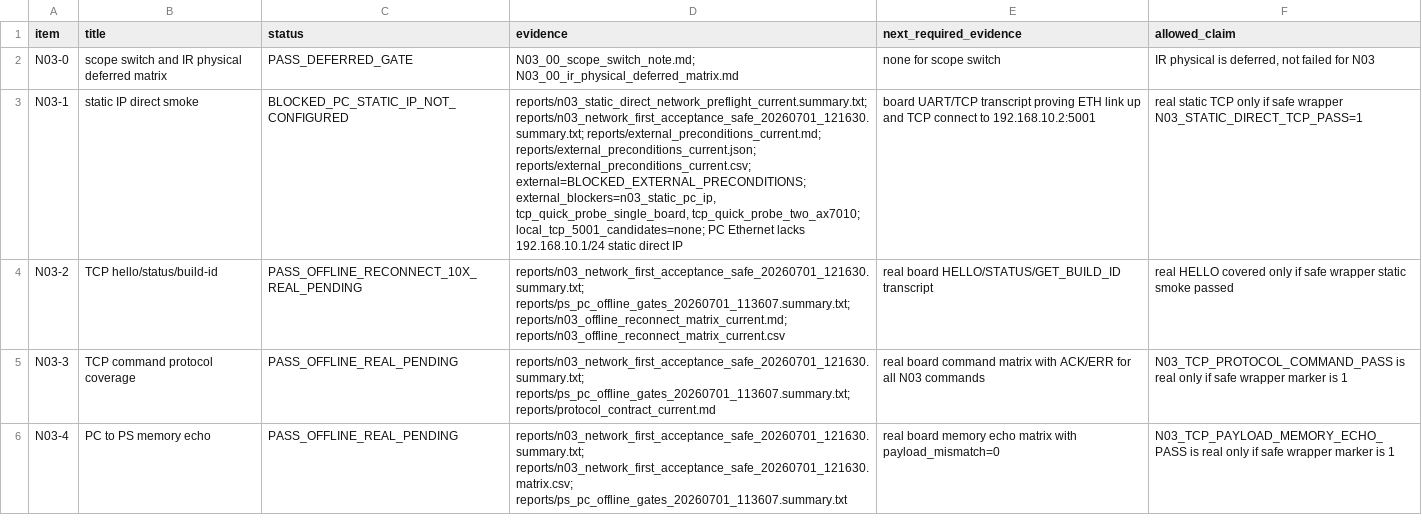
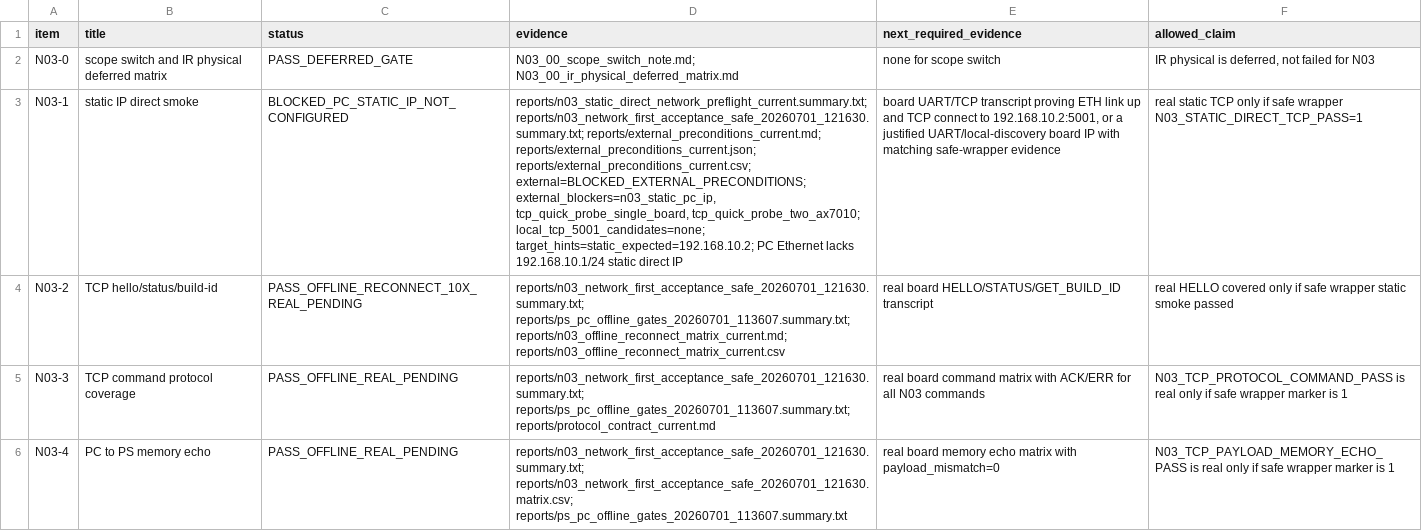
Before and after one commit to QingCai-DCF/RF_COMM, a CSV file: evidence/n03_network_first/N03_stage_matrix.csv, drawn as a sheet; only a part is shown; the diff covers the shown part only; the diff names each change by its address in the sheet, - before the commit and + after, or states it on an @@ line.

```diff
--- a/evidence/n03_network_first/N03_stage_matrix.csv
+++ b/evidence/n03_network_first/N03_stage_matrix.csv
-D3 (evidence): …tcp_quick_probe_two_ax7010; local_tcp_5001_candidates=none; PC Ethernet…
+D3 (evidence): …tcp_quick_probe_two_ax7010; local_tcp_5001_candidates=none; target_hints=static_expected=192.168.10.2; PC Ethernet…
-E3 (next_required_evidence): …connect to 192.168.10.2:5001
+E3 (next_required_evidence): …connect to 192.168.10.2:5001, or a justified UART/local-discovery board IP with matching safe-wrapper evidence
```
Also changed, not shown: 1 edited cell elsewhere in this file, evidence/n03_network_first/N03_real_board_handoff.csv, evidence/n03_network_first/artifact_hashes.csv, 19 other files.
